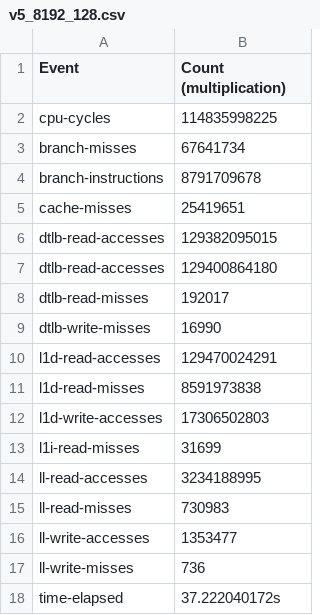
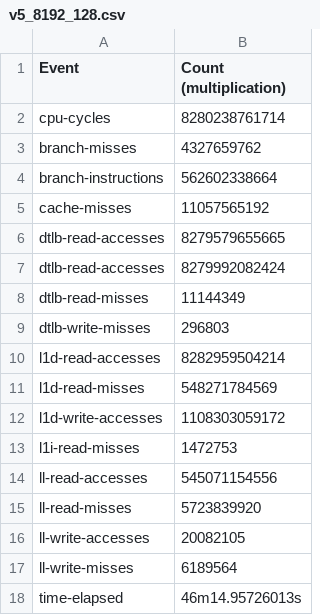
Before and after one commit to karm-patel/Blocked_Matrix_Multiplication, a CSV file: csv/v5_8192_128.csv, drawn as a sheet.

```diff
--- a/csv/v5_8192_128.csv
+++ b/csv/v5_8192_128.csv
@@ -1,18 +1,18 @@
 Event,Count (multiplication)
-cpu-cycles,114835998225
-branch-misses,67641734
-branch-instructions,8791709678
-cache-misses,25419651
-dtlb-read-accesses,129382095015
-dtlb-read-accesses,129400864180
-dtlb-read-misses,192017
-dtlb-write-misses,16990
-l1d-read-accesses,129470024291
-l1d-read-misses,8591973838
-l1d-write-accesses,17306502803
-l1i-read-misses,31699
-ll-read-accesses,3234188995
-ll-read-misses,730983
-ll-write-accesses,1353477
-ll-write-misses,736
-time-elapsed,37.222040172s
+cpu-cycles,8280238761714
+branch-misses,4327659762
+branch-instructions,562602338664
+cache-misses,11057565192
+dtlb-read-accesses,8279579655665
+dtlb-read-accesses,8279992082424
+dtlb-read-misses,11144349
+dtlb-write-misses,296803
+l1d-read-accesses,8282959504214
+l1d-read-misses,548271784569
+l1d-write-accesses,1108303059172
+l1i-read-misses,1472753
+ll-read-accesses,545071154556
+ll-read-misses,5723839920
+ll-write-accesses,20082105
+ll-write-misses,6189564
+time-elapsed,46m14.95726013s
```
Also changed, not shown: csv/v2_2048_128.csv, csv/v2_2048_16.csv, 53 other files.
